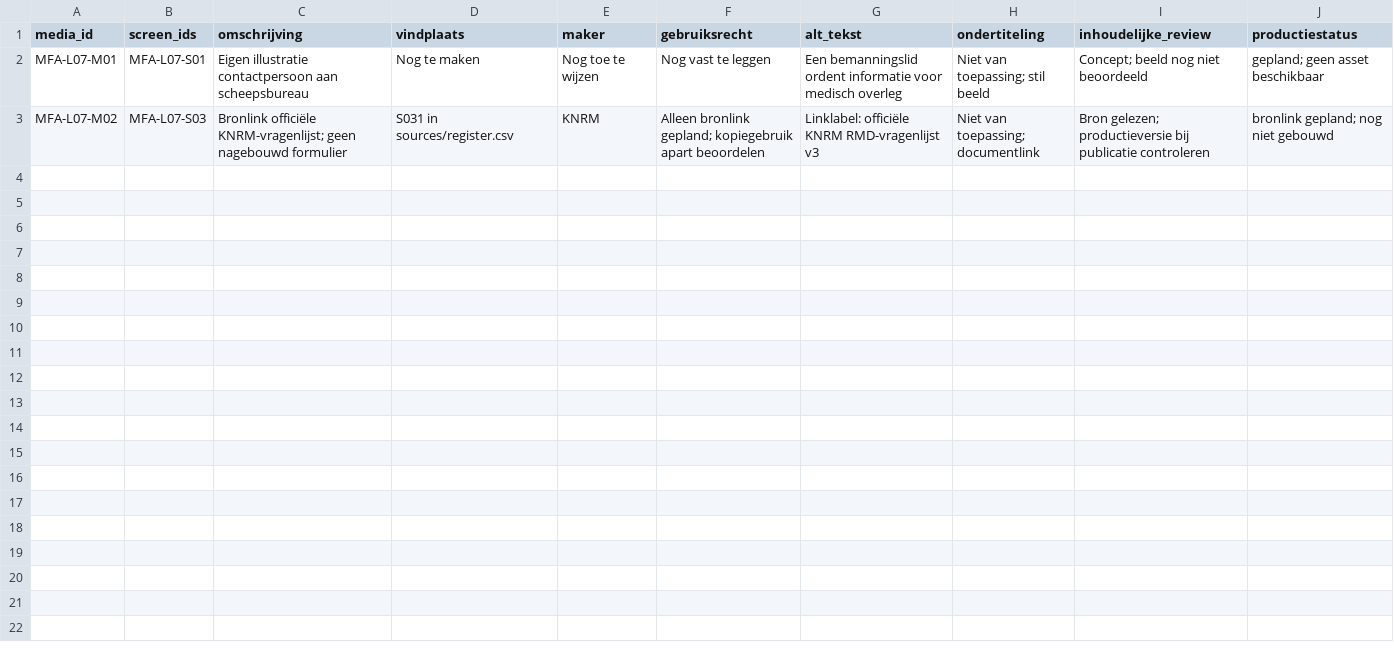
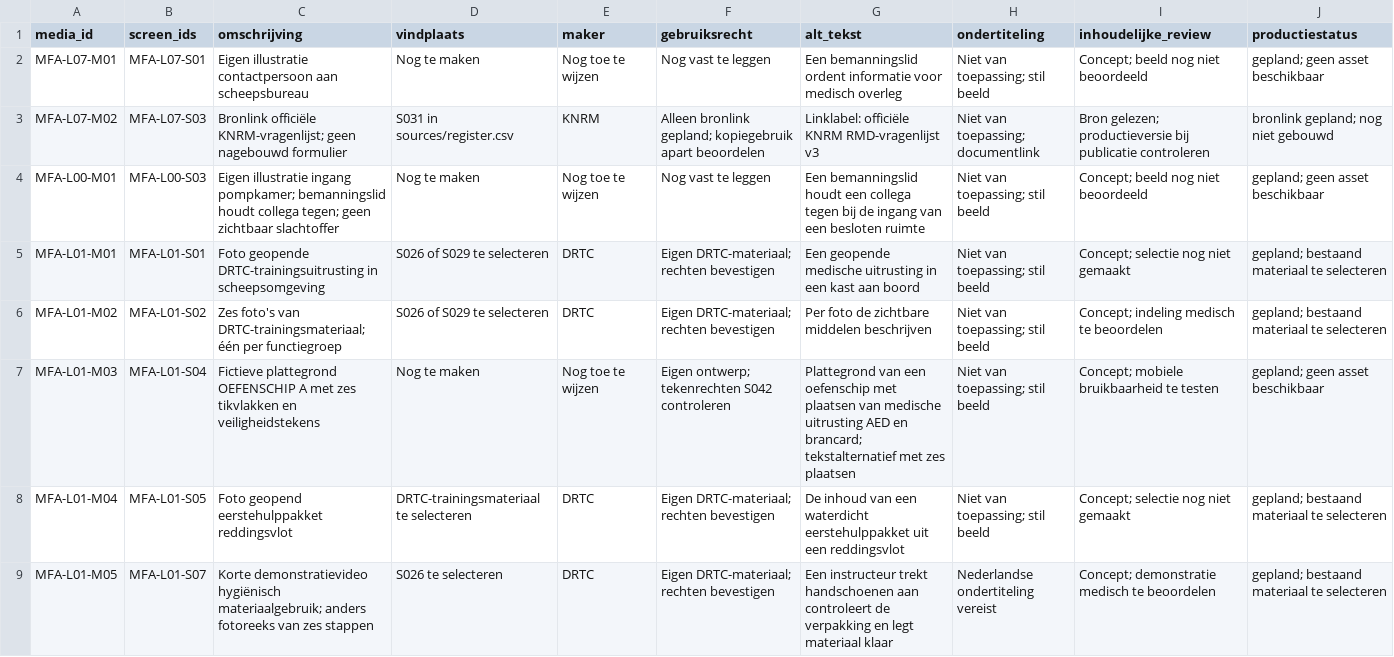
Before and after one commit to Scoits/MFAMCELEARNING, a CSV file: articulate/mediaregister.csv, drawn as a sheet.

```diff
--- a/articulate/mediaregister.csv
+++ b/articulate/mediaregister.csv
@@ -3 +3,7 @@ MFA-L07-M01,MFA-L07-S01,Eigen illustratie contactpersoon aan scheepsbureau,Nog t
 MFA-L07-M02,MFA-L07-S03,Bronlink officiële KNRM-vragenlijst; geen nagebouwd formulier,S031 in sources/register.csv,KNRM,Alleen bronlink gepland; kopiegebruik apart beoordelen,Linklabel: officiële KNRM RMD-vragenlijst v3,Niet van toepassing; documentlink,Bron gelezen; productieversie bij publicatie controleren,bronlink gepland; nog niet gebouwd
+MFA-L00-M01,MFA-L00-S03,Eigen illustratie ingang pompkamer; bemanningslid houdt collega tegen; geen zichtbaar slachtoffer,Nog te maken,Nog toe te wijzen,Nog vast te leggen,Een bemanningslid houdt een collega tegen bij de ingang van een besloten ruimte,Niet van toepassing; stil beeld,Concept; beeld nog niet beoordeeld,gepland; geen asset beschikbaar
+MFA-L01-M01,MFA-L01-S01,Foto geopende DRTC-trainingsuitrusting in scheepsomgeving,S026 of S029 te selecteren,DRTC,Eigen DRTC-materiaal; rechten bevestigen,Een geopende medische uitrusting in een kast aan boord,Niet van toepassing; stil beeld,Concept; selectie nog niet gemaakt,gepland; bestaand materiaal te selecteren
+MFA-L01-M02,MFA-L01-S02,Zes foto's van DRTC-trainingsmateriaal; één per functiegroep,S026 of S029 te selecteren,DRTC,Eigen DRTC-materiaal; rechten bevestigen,Per foto de zichtbare middelen beschrijven,Niet van toepassing; stil beeld,Concept; indeling medisch te beoordelen,gepland; bestaand materiaal te selecteren
+MFA-L01-M03,MFA-L01-S04,Fictieve plattegrond OEFENSCHIP A met zes tikvlakken en veiligheidstekens,Nog te maken,Nog toe te wijzen,Eigen ontwerp; tekenrechten S042 controleren,Plattegrond van een oefenschip met plaatsen van medische uitrusting AED en brancard; tekstalternatief met zes plaatsen,Niet van toepassing; stil beeld,Concept; mobiele bruikbaarheid te testen,gepland; geen asset beschikbaar
+MFA-L01-M04,MFA-L01-S05,Foto geopend eerstehulppakket reddingsvlot,DRTC-trainingsmateriaal te selecteren,DRTC,Eigen DRTC-materiaal; rechten bevestigen,De inhoud van een waterdicht eerstehulppakket uit een reddingsvlot,Niet van toepassing; stil beeld,Concept; selectie nog niet gemaakt,gepland; bestaand materiaal te selecteren
+MFA-L01-M05,MFA-L01-S07,Korte demonstratievideo hygiënisch materiaalgebruik; anders fotoreeks van zes stappen,S026 te selecteren,DRTC,Eigen DRTC-materiaal; rechten bevestigen,Een instructeur trekt handschoenen aan controleert de verpakking en legt materiaal klaar,Nederlandse ondertiteling vereist,Concept; demonstratie medisch te beoordelen,gepland; bestaand materiaal te selecteren
```
Also changed, not shown: curriculum/mc-dekkingsmatrix.csv, curriculum/mfa-dekkingsmatrix.csv, 18 other files.
